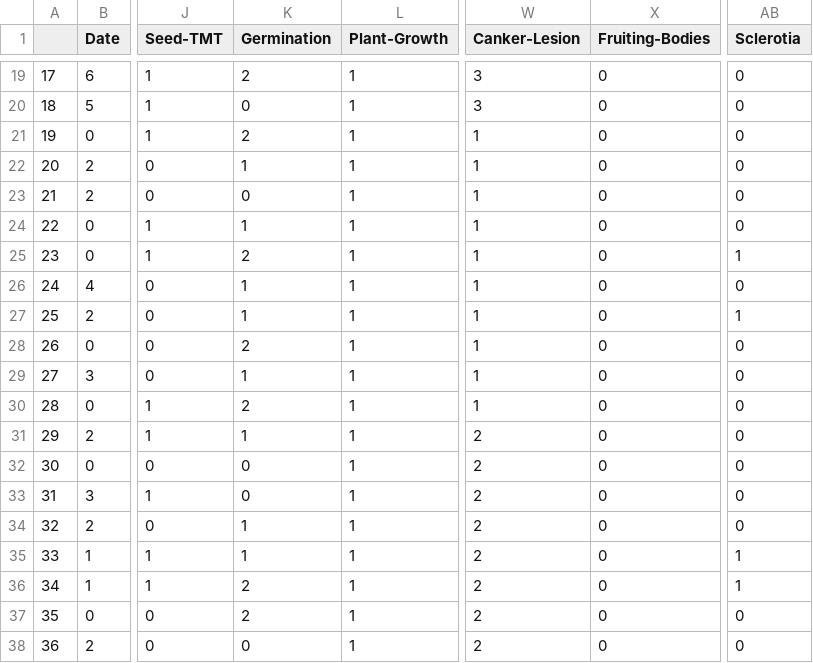
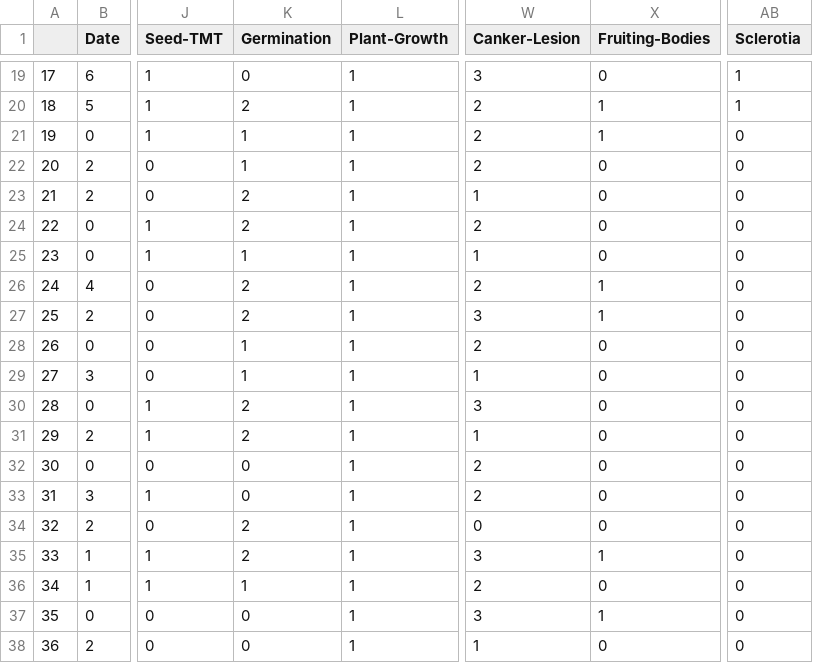
Before and after one commit to CategorIAN/CSCI447_Project_1, a CSV file: SoyBean_Pred_Noise.csv, drawn as a sheet; only a part is shown, gaps mark what is left out; the diff covers the shown part only; the diff names each change by its address in the sheet, - before the commit and + after, or states it on an @@ line.

```diff
--- a/SoyBean_Pred_Noise.csv
+++ b/SoyBean_Pred_Noise.csv
-K19 (Germination): 2
+K19 (Germination): 0
-AB19:AB20 (Sclerotia): 0
+AB19:AB20 (Sclerotia): 1
-K20 (Germination): 0
+K20 (Germination): 2
-W20 (Canker-Lesion): 3
+W20 (Canker-Lesion): 2
-X20:X21 (Fruiting-Bodies): 0
+X20:X21 (Fruiting-Bodies): 1
-K21 (Germination): 2
+K21 (Germination): 1
-W21:W22 (Canker-Lesion): 1
+W21:W22 (Canker-Lesion): 2
-K23 (Germination): 0
+K23 (Germination): 2
-K24 (Germination): 1
+K24 (Germination): 2
-W24 (Canker-Lesion): 1
+W24 (Canker-Lesion): 2
-K25 (Germination): 2
+K25 (Germination): 1
-AB25 (Sclerotia): 1
+AB25 (Sclerotia): 0
-K26:K27 (Germination): 1
+K26:K27 (Germination): 2
-W26 (Canker-Lesion): 1
+W26 (Canker-Lesion): 2
-X26:X27 (Fruiting-Bodies): 0
+X26:X27 (Fruiting-Bodies): 1
-W27 (Canker-Lesion): 1
+W27 (Canker-Lesion): 3
-AB27 (Sclerotia): 1
+AB27 (Sclerotia): 0
-K28 (Germination): 2
+K28 (Germination): 1
-W28 (Canker-Lesion): 1
+W28 (Canker-Lesion): 2
-W30 (Canker-Lesion): 1
+W30 (Canker-Lesion): 3
-K31 (Germination): 1
+K31 (Germination): 2
-W31 (Canker-Lesion): 2
+W31 (Canker-Lesion): 1
-K34:K35 (Germination): 1
+K34:K35 (Germination): 2
-W34 (Canker-Lesion): 2
+W34 (Canker-Lesion): 0
-W35 (Canker-Lesion): 2
+W35 (Canker-Lesion): 3
-X35 (Fruiting-Bodies): 0
+X35 (Fruiting-Bodies): 1
-AB35:AB36 (Sclerotia): 1
+AB35:AB36 (Sclerotia): 0
-K36 (Germination): 2
+K36 (Germination): 1
-K37 (Germination): 2
+K37 (Germination): 0
-W37 (Canker-Lesion): 2
+W37 (Canker-Lesion): 3
-X37 (Fruiting-Bodies): 0
+X37 (Fruiting-Bodies): 1
-W38 (Canker-Lesion): 2
+W38 (Canker-Lesion): 1
```
Also changed, not shown: 56 edited cells elsewhere in this file, Glass_Pred.csv, Glass_Pred_Noise.csv, 13 other files.
